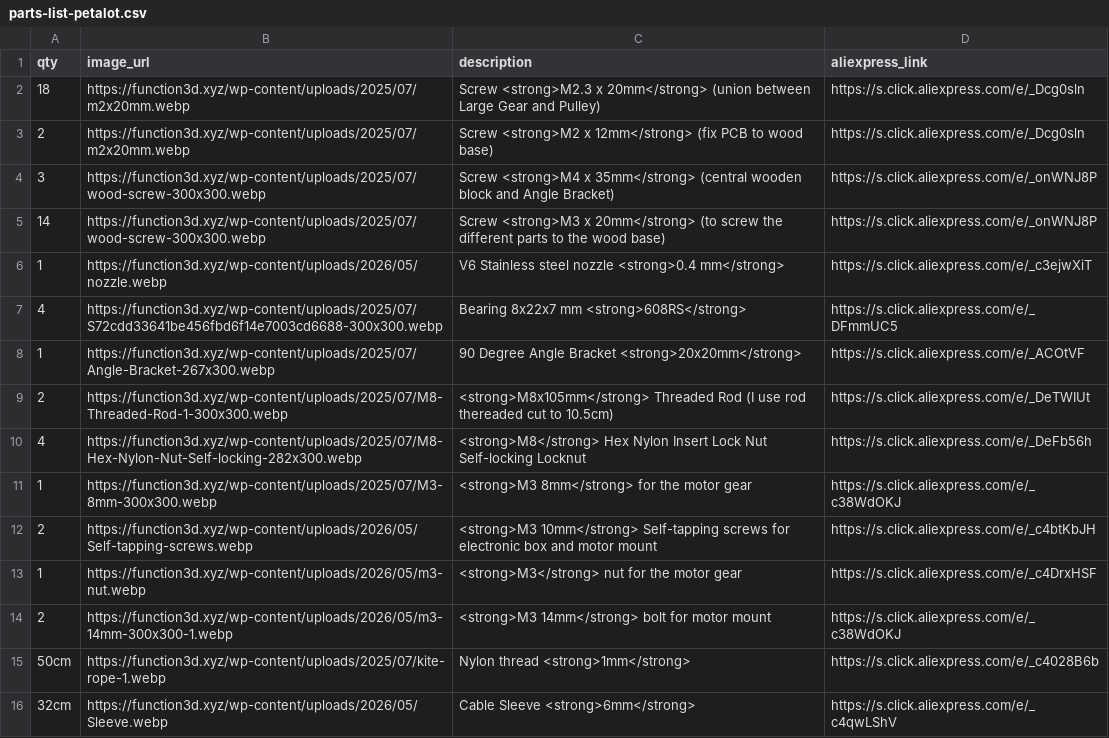
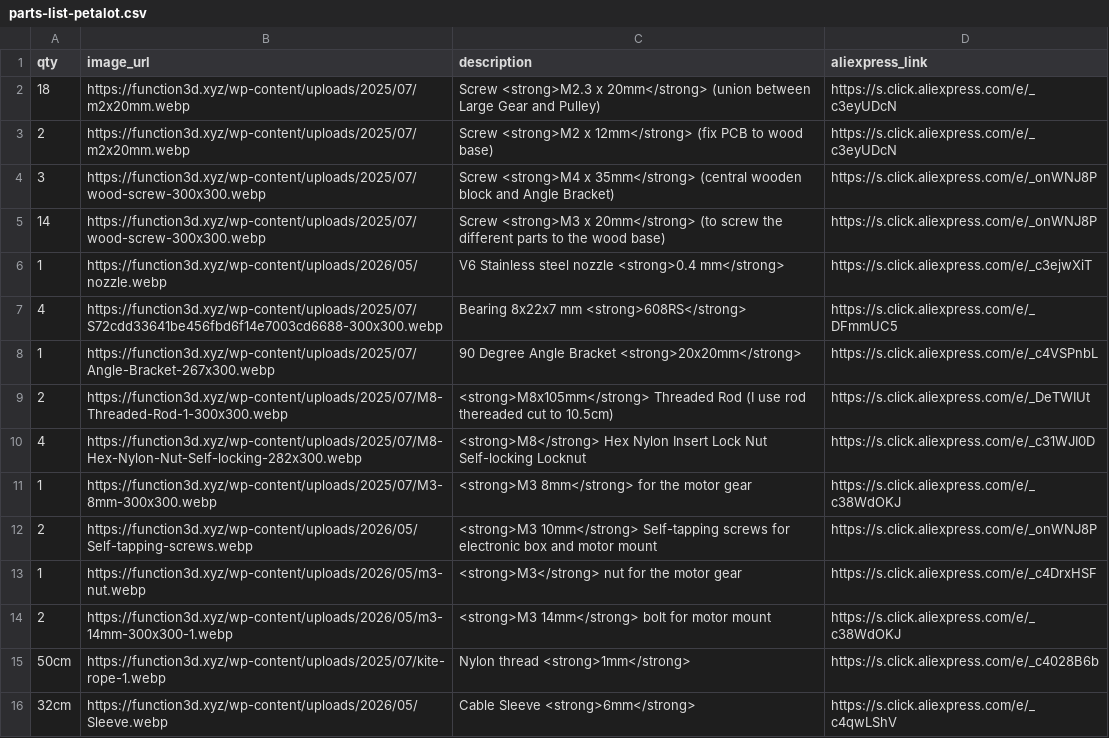
Before and after one commit to function3d/petalot, a CSV file: parts-list-petalot.csv, drawn as a sheet.

Commit message:
links: update AliExpress links in parts lists (EN/ES)

```diff
--- a/parts-list-petalot.csv
+++ b/parts-list-petalot.csv
@@ -1,4 +1,4 @@
 qty,image_url,description,aliexpress_link
-18,https://function3d.xyz/wp-content/uploads/2025/07/m2x20mm.webp,"Screw <strong>M2.3 x 20mm</strong> (union between Large Gear and Pulley)",https://s.click.aliexpress.com/e/_Dcg0sln
-2,https://function3d.xyz/wp-content/uploads/2025/07/m2x20mm.webp,"Screw <strong>M2 x 12mm</strong> (fix PCB to wood base)",https://s.click.aliexpress.com/e/_Dcg0sln
+18,https://function3d.xyz/wp-content/uploads/2025/07/m2x20mm.webp,"Screw <strong>M2.3 x 20mm</strong> (union between Large Gear and Pulley)",https://s.click.aliexpress.com/e/_c3eyUDcN
+2,https://function3d.xyz/wp-content/uploads/2025/07/m2x20mm.webp,"Screw <strong>M2 x 12mm</strong> (fix PCB to wood base)",https://s.click.aliexpress.com/e/_c3eyUDcN
 3,https://function3d.xyz/wp-content/uploads/2025/07/wood-screw-300x300.webp,"Screw <strong>M4 x 35mm</strong> (central wooden block and Angle Bracket)",https://s.click.aliexpress.com/e/_onWNJ8P
@@ -7,7 +7,7 @@ qty,image_url,description,aliexpress_link
 4,https://function3d.xyz/wp-content/uploads/2025/07/S72cdd33641be456fbd6f14e7003cd6688-300x300.webp,"Bearing 8x22x7 mm <strong>608RS</strong>",https://s.click.aliexpress.com/e/_DFmmUC5
-1,https://function3d.xyz/wp-content/uploads/2025/07/Angle-Bracket-267x300.webp,"90 Degree Angle Bracket <strong>20x20mm</strong>",https://s.click.aliexpress.com/e/_ACOtVF
+1,https://function3d.xyz/wp-content/uploads/2025/07/Angle-Bracket-267x300.webp,"90 Degree Angle Bracket <strong>20x20mm</strong>",https://s.click.aliexpress.com/e/_c4VSPnbL
 2,https://function3d.xyz/wp-content/uploads/2025/07/M8-Threaded-Rod-1-300x300.webp,"<strong>M8x105mm</strong> Threaded Rod (I use rod thereaded cut to 10.5cm)",https://s.click.aliexpress.com/e/_DeTWIUt
-4,https://function3d.xyz/wp-content/uploads/2025/07/M8-Hex-Nylon-Nut-Self-locking-282x300.webp,"<strong>M8</strong> Hex Nylon Insert Lock Nut Self-locking Locknut",https://s.click.aliexpress.com/e/_DeFb56h
+4,https://function3d.xyz/wp-content/uploads/2025/07/M8-Hex-Nylon-Nut-Self-locking-282x300.webp,"<strong>M8</strong> Hex Nylon Insert Lock Nut Self-locking Locknut",https://s.click.aliexpress.com/e/_c31WJI0D
 1,https://function3d.xyz/wp-content/uploads/2025/07/M3-8mm-300x300.webp,"<strong>M3 8mm</strong> for the motor gear",https://s.click.aliexpress.com/e/_c38WdOKJ
-2,https://function3d.xyz/wp-content/uploads/2026/05/Self-tapping-screws.webp,"<strong>M3 10mm</strong> Self-tapping screws for electronic box and motor mount",https://s.click.aliexpress.com/e/_c4btKbJH
+2,https://function3d.xyz/wp-content/uploads/2026/05/Self-tapping-screws.webp,"<strong>M3 10mm</strong> Self-tapping screws for electronic box and motor mount",https://s.click.aliexpress.com/e/_onWNJ8P
 1,https://function3d.xyz/wp-content/uploads/2026/05/m3-nut.webp,"<strong>M3</strong> nut for the motor gear",https://s.click.aliexpress.com/e/_c4DrxHSF
```
Also changed, not shown: parts-list-cutter.csv, parts-list-cutter.es.csv, 5 other files.
